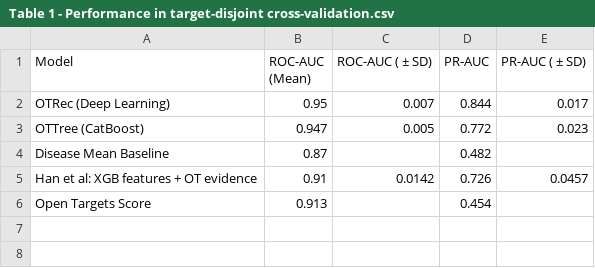
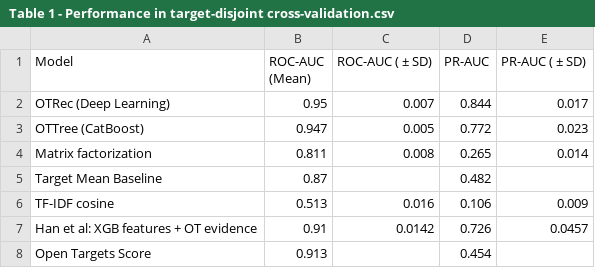
Before and after one commit to LinialLab/OTRec, a CSV file: Outputs/Table 1 - Performance in target-disjoint cross-validation.csv, drawn as a sheet; addresses are those after the commit; the diff names each change by its address in the sheet, - before the commit and + after, or states it on an @@ line.

```diff
--- a/Outputs/Table 1 - Performance in target-disjoint cross-validation.csv
+++ b/Outputs/Table 1 - Performance in target-disjoint cross-validation.csv
+row 4: Matrix factorization | 0.811 | 0.008 | 0.265 | 0.014
-A5 (Model): Disease Mean Baseline
+A5 (Model): Target Mean Baseline
+row 6: TF-IDF cosine | 0.513 | 0.016 | 0.106 | 0.009
```
Also changed, not shown: 29 other files.
